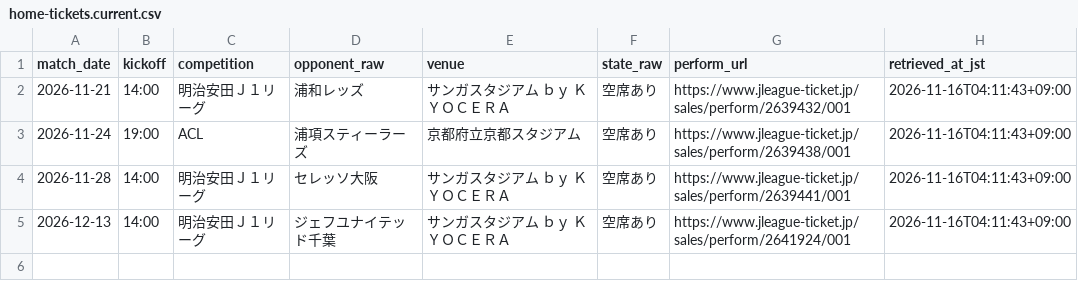
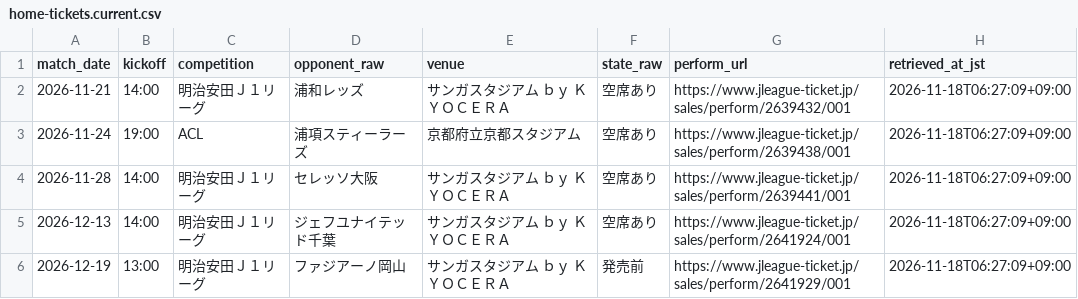
Before and after one commit to koteikara/Sanga, a CSV file: docs/sheets/home-tickets.current.csv, drawn as a sheet.

```diff
--- a/docs/sheets/home-tickets.current.csv
+++ b/docs/sheets/home-tickets.current.csv
@@ -1,5 +1,6 @@
 match_date,kickoff,competition,opponent_raw,venue,state_raw,perform_url,retrieved_at_jst
-2026-11-21,14:00,明治安田Ｊ１リーグ,浦和レッズ,サンガスタジアム ｂｙ ＫＹＯＣＥＲＡ,空席あり,https://www.jleague-ticket.jp/sales/perform/2639432/001,2026-11-16T04:11:43+09:00
-2026-11-24,19:00,ACL,浦項スティーラーズ,京都府立京都スタジアム,空席あり,https://www.jleague-ticket.jp/sales/perform/2639438/001,2026-11-16T04:11:43+09:00
-2026-11-28,14:00,明治安田Ｊ１リーグ,セレッソ大阪,サンガスタジアム ｂｙ ＫＹＯＣＥＲＡ,空席あり,https://www.jleague-ticket.jp/sales/perform/2639441/001,2026-11-16T04:11:43+09:00
-2026-12-13,14:00,明治安田Ｊ１リーグ,ジェフユナイテッド千葉,サンガスタジアム ｂｙ ＫＹＯＣＥＲＡ,空席あり,https://www.jleague-ticket.jp/sales/perform/2641924/001,2026-11-16T04:11:43+09:00
+2026-11-21,14:00,明治安田Ｊ１リーグ,浦和レッズ,サンガスタジアム ｂｙ ＫＹＯＣＥＲＡ,空席あり,https://www.jleague-ticket.jp/sales/perform/2639432/001,2026-11-18T06:27:09+09:00
+2026-11-24,19:00,ACL,浦項スティーラーズ,京都府立京都スタジアム,空席あり,https://www.jleague-ticket.jp/sales/perform/2639438/001,2026-11-18T06:27:09+09:00
+2026-11-28,14:00,明治安田Ｊ１リーグ,セレッソ大阪,サンガスタジアム ｂｙ ＫＹＯＣＥＲＡ,空席あり,https://www.jleague-ticket.jp/sales/perform/2639441/001,2026-11-18T06:27:09+09:00
+2026-12-13,14:00,明治安田Ｊ１リーグ,ジェフユナイテッド千葉,サンガスタジアム ｂｙ ＫＹＯＣＥＲＡ,空席あり,https://www.jleague-ticket.jp/sales/perform/2641924/001,2026-11-18T06:27:09+09:00
+2026-12-19,13:00,明治安田Ｊ１リーグ,ファジアーノ岡山,サンガスタジアム ｂｙ ＫＹＯＣＥＲＡ,発売前,https://www.jleague-ticket.jp/sales/perform/2641929/001,2026-11-18T06:27:09+09:00
```
Also changed, not shown: docs/sheets/home-sales.current.csv, docs/sheets/news.current.csv, 3 other files.
